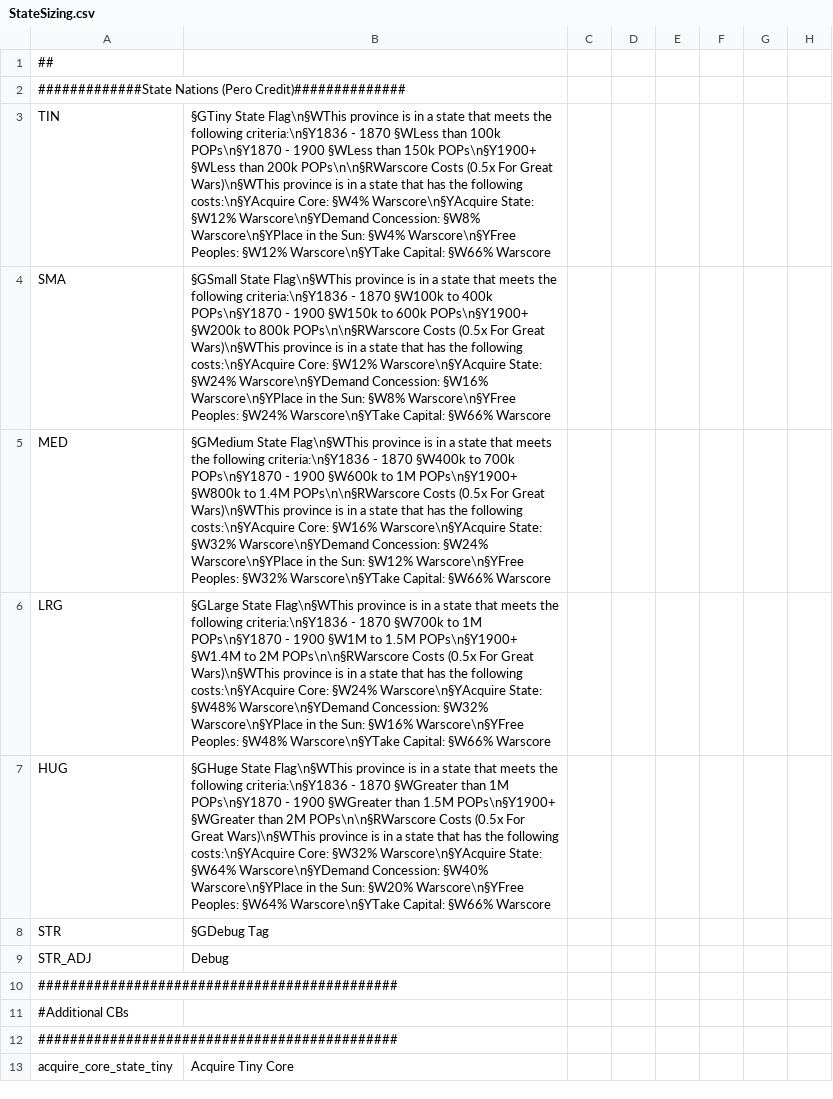
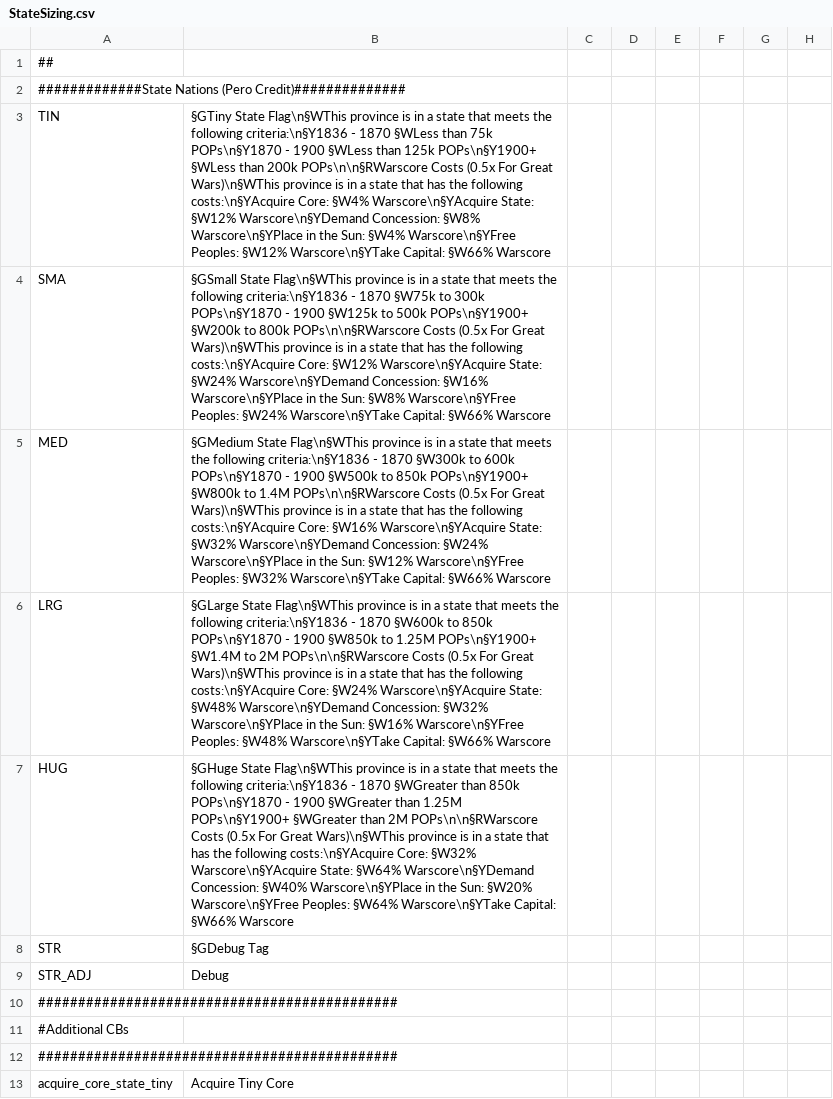
Before and after one commit to Proxysseia/The-many-Seas, a CSV file: localisation/StateSizing.csv, drawn as a sheet; only a part is shown; the diff names each change by its address in the sheet, - before the commit and + after, or states it on an @@ line.

Commit message:
adjusted state sizing for lower pop
75k	100k
300k	400k
600k	700k
850k	1M
++	++
-------------------------------
125k	150k
500k	600k
850k	1M
1.25M	1.5M
++	++
-------------------------------

```diff
--- a/localisation/StateSizing.csv
+++ b/localisation/StateSizing.csv
-B3: …§WLess than 100k POPs\n§Y1870 - 1900 §WLess than 150k POPs\n§Y1900+ §WLess…
+B3: …§WLess than 75k POPs\n§Y1870 - 1900 §WLess than 125k POPs\n§Y1900+ §WLess…
-B4: …- 1870 §W100k to 400k POPs\n§Y1870 - 1900 §W150k to 600k POPs\n§Y1900+ §W200k…
+B4: …- 1870 §W75k to 300k POPs\n§Y1870 - 1900 §W125k to 500k POPs\n§Y1900+ §W200k…
-B5: …- 1870 §W400k to 700k POPs\n§Y1870 - 1900 §W600k to 1M POPs\n§Y1900+ §W800k…
+B5: …- 1870 §W300k to 600k POPs\n§Y1870 - 1900 §W500k to 850k POPs\n§Y1900+ §W800k…
-B6: …- 1870 §W700k to 1M POPs\n§Y1870 - 1900 §W1M to 1.5M POPs\n§Y1900+ §W1.4M…
+B6: …- 1870 §W600k to 850k POPs\n§Y1870 - 1900 §W850k to 1.25M POPs\n§Y1900+ §W1.4M…
-B7: …§WGreater than 1M POPs\n§Y1870 - 1900 §WGreater than 1.5M POPs\n§Y1900+ §WGreater…
+B7: …§WGreater than 850k POPs\n§Y1870 - 1900 §WGreater than 1.25M POPs\n§Y1900+ §WGreater…
```
Also changed, not shown: 1 other file.
